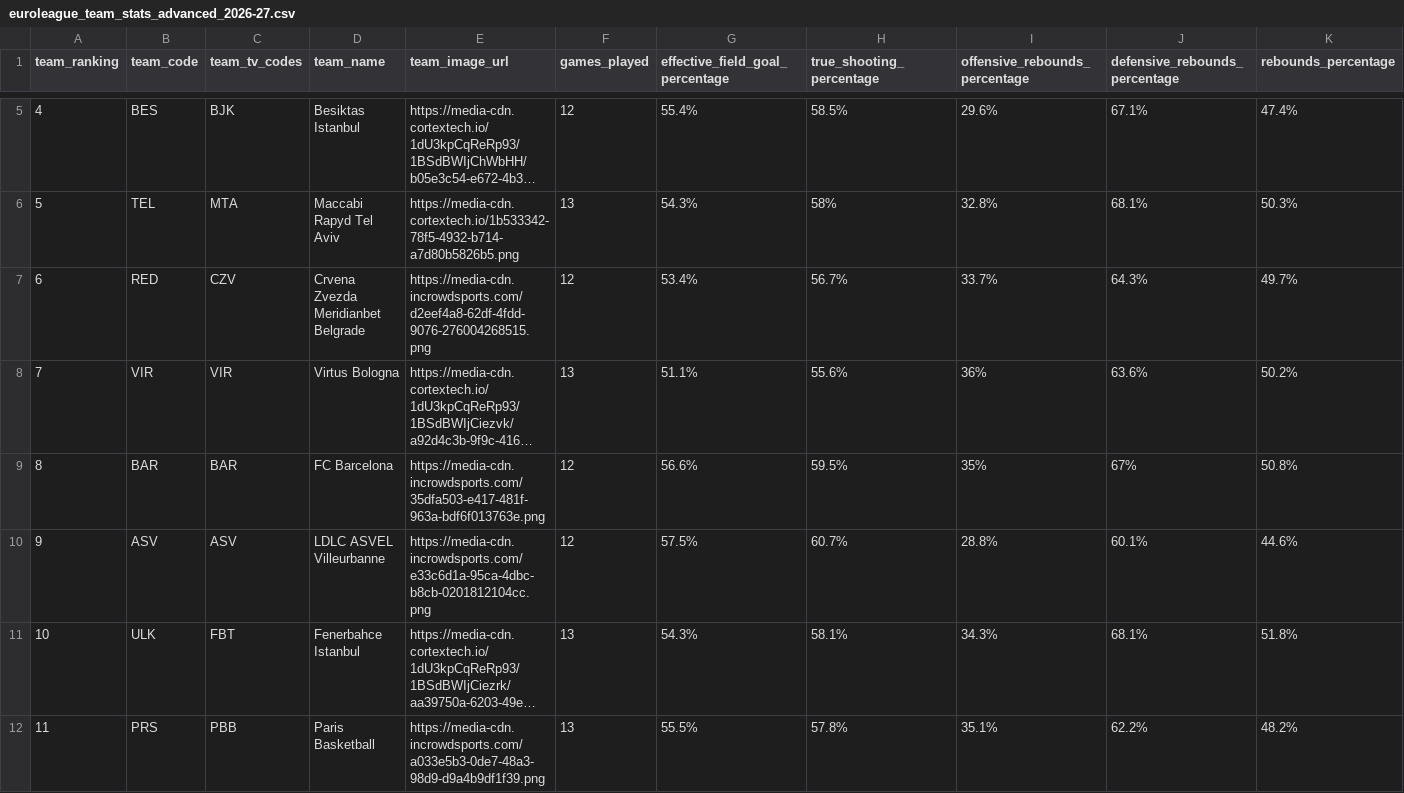
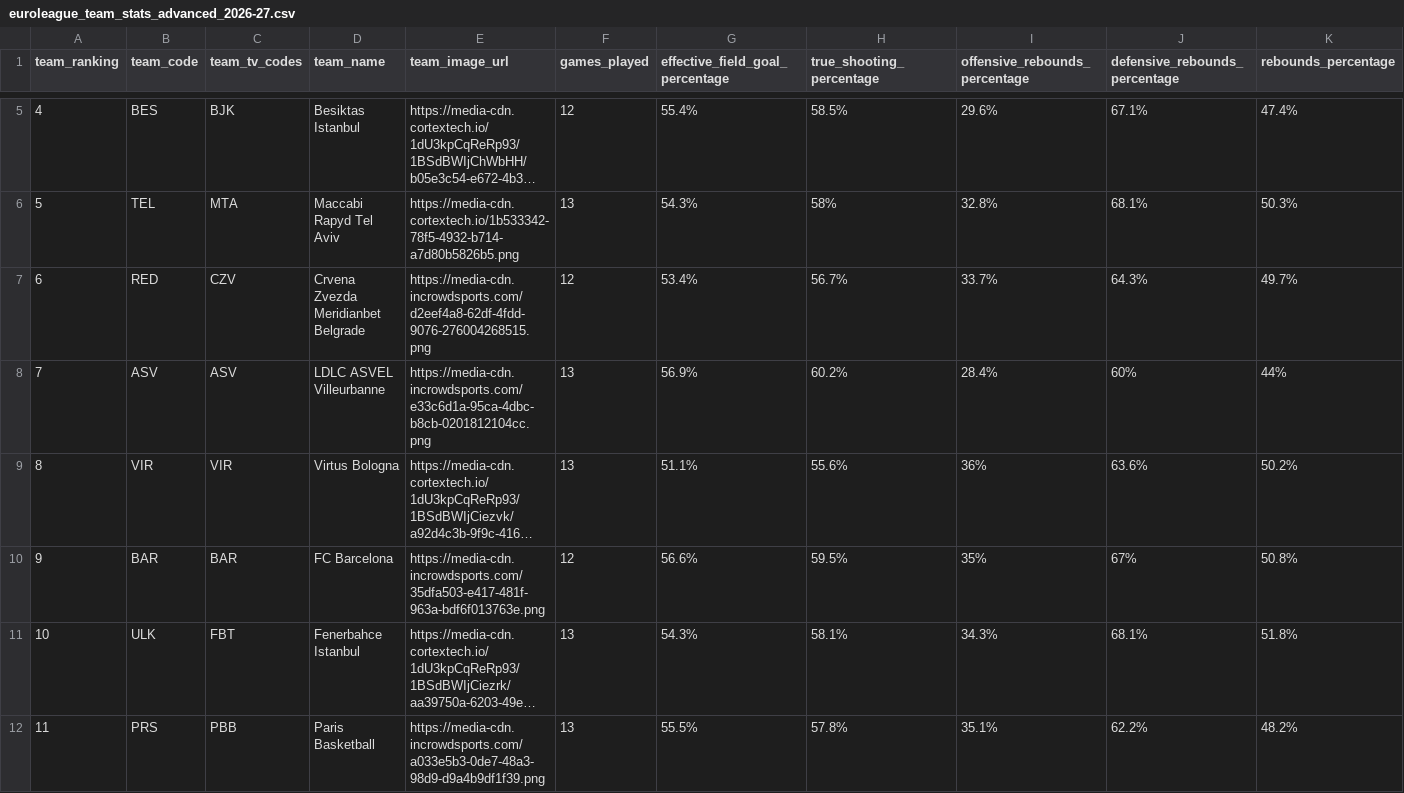
Before and after one commit to IvoVillanueva/EUROLIGAS, a CSV file: data/euroleague_team_stats_advanced_2026-27.csv, drawn as a sheet; only a part is shown, gaps mark what is left out; long unchanged cells end in …; removed rows and columns are numbered as before the commit, all else as after; rows hold the shown columns only; the diff covers the shown part only; the diff names each change by its address in the sheet, - before the commit and + after, or states it on an @@ line.

```diff
--- a/data/euroleague_team_stats_advanced_2026-27.csv
+++ b/data/euroleague_team_stats_advanced_2026-27.csv
+row 8: 7 | ASV | ASV | LDLC ASVEL Villeurbanne | https://media-cdn.incrowdsports.com/e33c6d1a-95ca-4dbc-b8cb-0201812104cc.png | 13 | 56.9% | 60.2% | 28.4% | 60% | 44%
@@ column A (team_ranking) renumbered between rows 9 and 16 @@
-row 10: 9 | ASV | ASV | LDLC ASVEL Villeurbanne | https://media-cdn.incrowdsports.com/e33c6d1a-95ca-4dbc-b8cb-0201812104cc.png | 12 | 57.5% | 60.7% | 28.8% | 60.1% | 44.6%
```
Also changed, not shown: 1 added row and 1 removed row elsewhere in this file, data/euroleague_team_stats_traditional_2026-27.csv, 3 other files.
